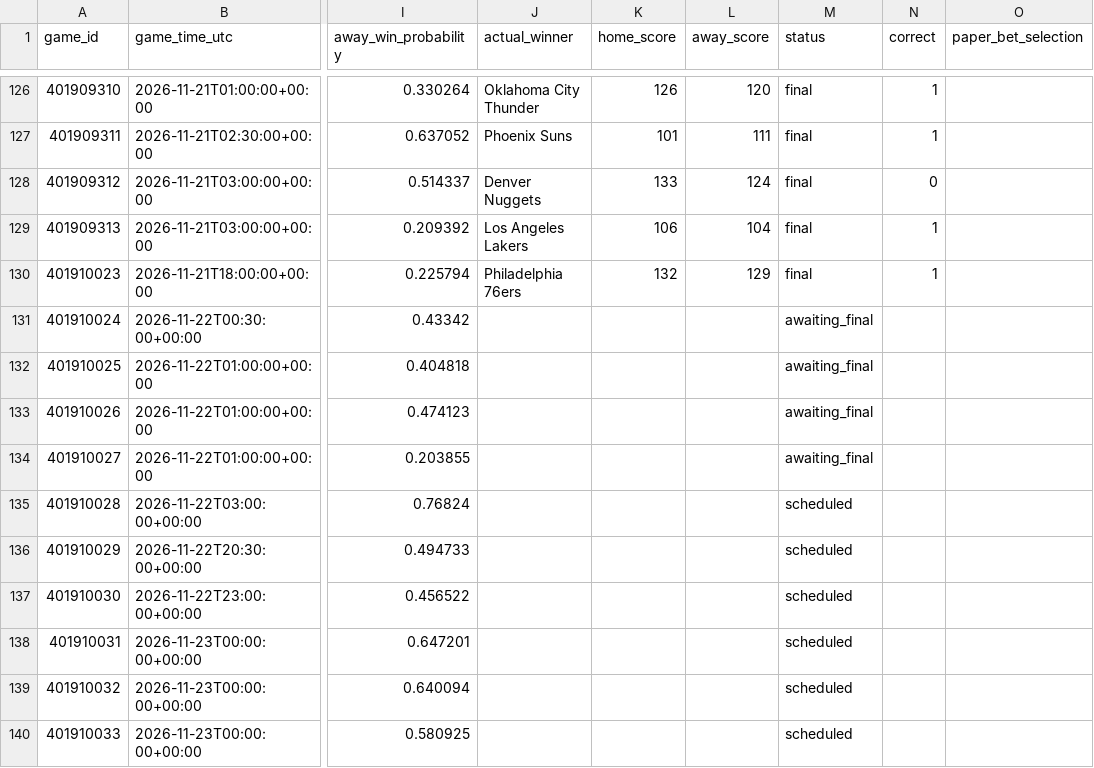
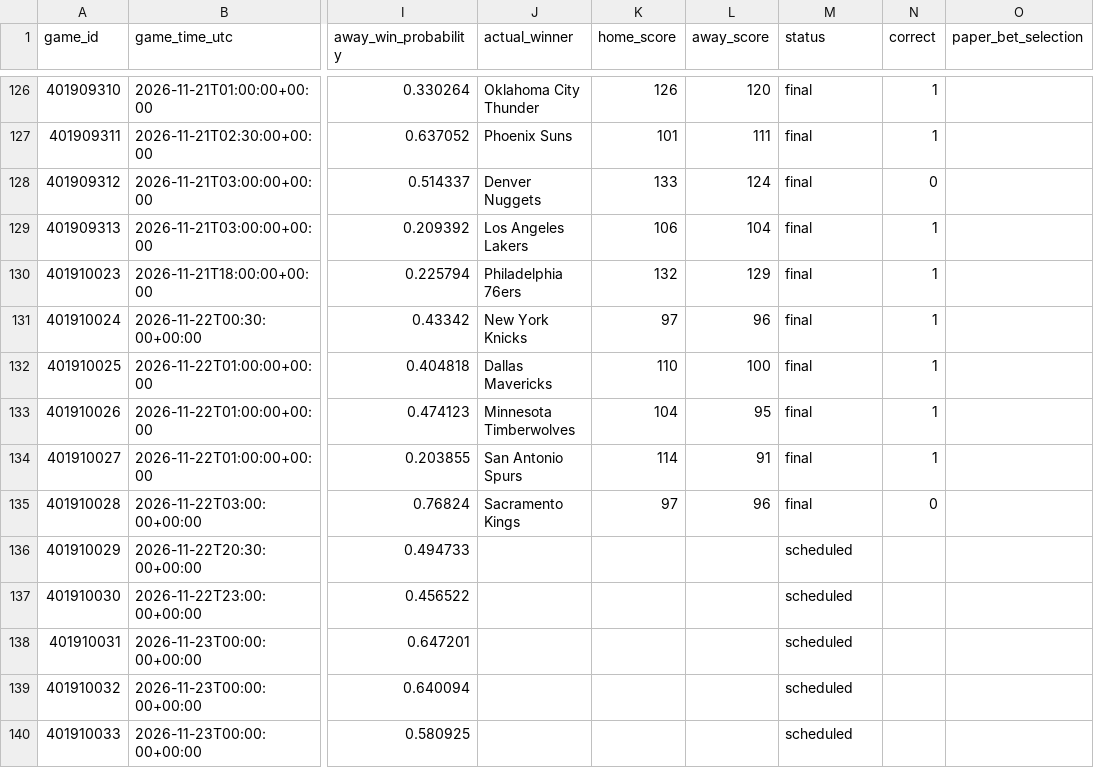
Before and after one commit to kensu-kimsu/nbamoneyprinter, a CSV file: research/prediction_results/all_predictions.csv, drawn as a sheet; only a part is shown, gaps mark what is left out; the diff names each change by its address in the sheet, - before the commit and + after, or states it on an @@ line.

```diff
--- a/research/prediction_results/all_predictions.csv
+++ b/research/prediction_results/all_predictions.csv
-J131 (actual_winner): (empty)
+J131 (actual_winner): New York Knicks
-K131 (home_score): (empty)
+K131 (home_score): 97
-L131 (away_score): (empty)
+L131 (away_score): 96
-M131:M134 (status): awaiting_final
+M131:M134 (status): final
-N131:N134 (correct): (empty)
+N131:N134 (correct): 1
-J132 (actual_winner): (empty)
+J132 (actual_winner): Dallas Mavericks
-K132 (home_score): (empty)
+K132 (home_score): 110
-L132 (away_score): (empty)
+L132 (away_score): 100
-J133 (actual_winner): (empty)
+J133 (actual_winner): Minnesota Timberwolves
-K133 (home_score): (empty)
+K133 (home_score): 104
-L133 (away_score): (empty)
+L133 (away_score): 95
-J134 (actual_winner): (empty)
+J134 (actual_winner): San Antonio Spurs
-K134 (home_score): (empty)
+K134 (home_score): 114
-L134 (away_score): (empty)
+L134 (away_score): 91
-J135 (actual_winner): (empty)
+J135 (actual_winner): Sacramento Kings
-K135 (home_score): (empty)
+K135 (home_score): 97
-L135 (away_score): (empty)
+L135 (away_score): 96
-M135 (status): scheduled
+M135 (status): final
-N135 (correct): (empty)
+N135 (correct): 0
```
Also changed, not shown: research/prediction_results/all_picks_hypothetical.csv, research/prediction_results/bankroll_daily_history.csv, 3 other files.
